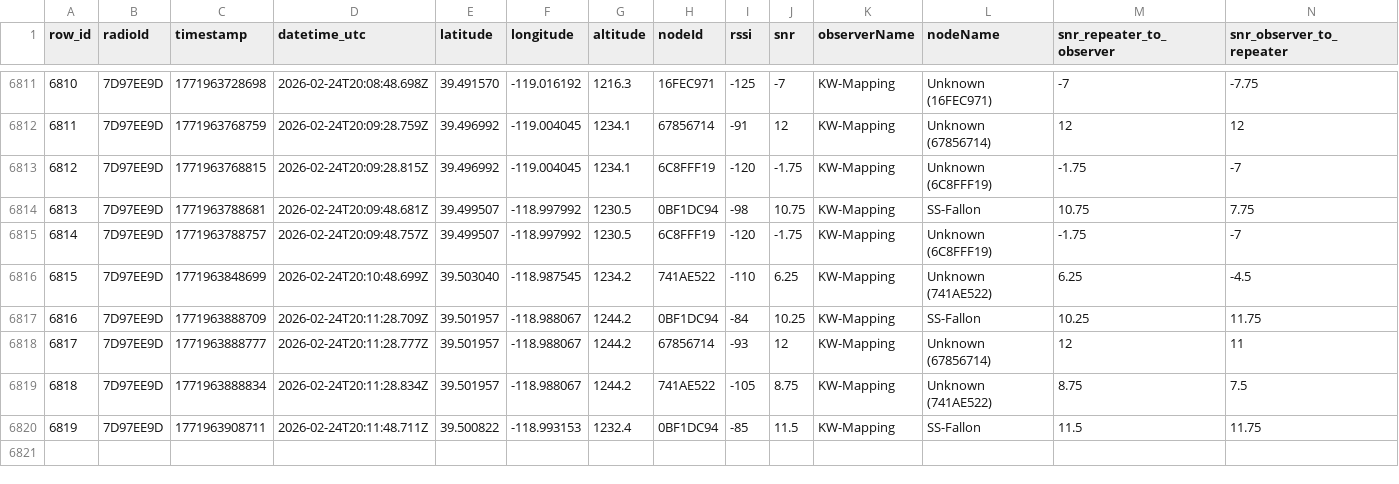
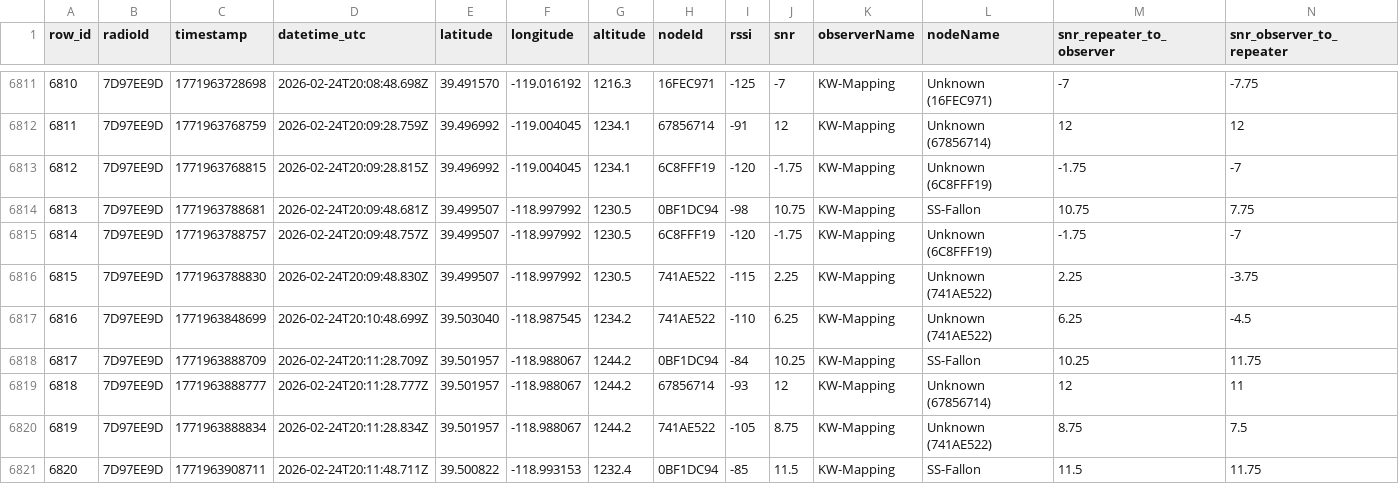
Before and after one commit to just-stuff-tm/mesh-data, a CSV file: scans.csv, drawn as a sheet; only a part is shown, gaps mark what is left out; addresses are those after the commit; the diff names each change by its address in the sheet, - before the commit and + after, or states it on an @@ line.

Commit message:
Append 23 rows from 23 scans (1 radios) to scans.csv

```diff
--- a/scans.csv
+++ b/scans.csv
+row 6816: 6815 | 7D97EE9D | 1771963788830 | 2026-02-24T20:09:48.830Z | 39.499507 | -118.997992 | 1230.5 | 741AE522 | -115 | 2.25 | KW-Mapping | Unknown (741AE522) | 2.25 | -3.75
@@ column A (row_id) renumbered from row 6817 down @@
```
